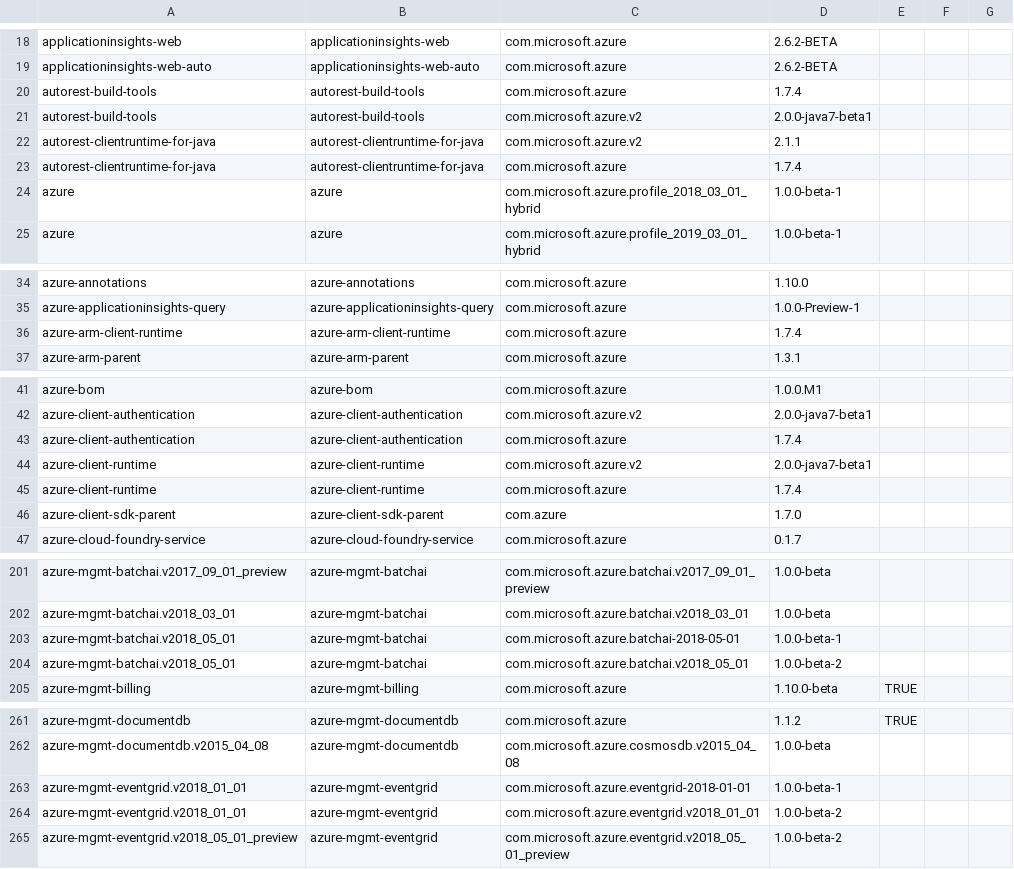
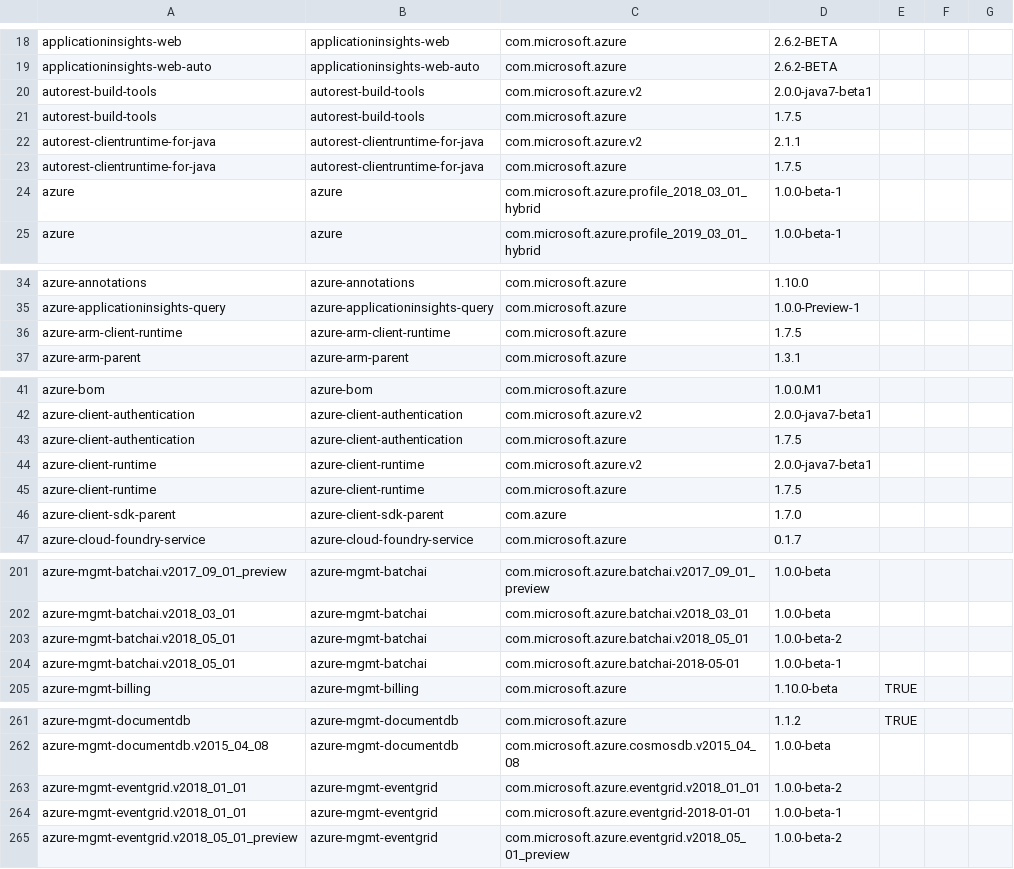
Before and after one commit to Azure/azure-sdk, a CSV file: _data/allpackages/java-packages.csv, drawn as a sheet; only a part is shown, gaps mark what is left out; the diff covers the shown part only.

Commit message:
Update package index with latest published versions

```diff
--- a/_data/allpackages/java-packages.csv
+++ b/_data/allpackages/java-packages.csv
@@ -19,6 +19,6 @@
 "applicationinsights-web-auto","applicationinsights-web-auto","com.microsoft.azure","2.6.2-BETA","","",""
-"autorest-build-tools","autorest-build-tools","com.microsoft.azure","1.7.4","","",""
 "autorest-build-tools","autorest-build-tools","com.microsoft.azure.v2","2.0.0-java7-beta1","","",""
+"autorest-build-tools","autorest-build-tools","com.microsoft.azure","1.7.5","","",""
 "autorest-clientruntime-for-java","autorest-clientruntime-for-java","com.microsoft.azure.v2","2.1.1","","",""
-"autorest-clientruntime-for-java","autorest-clientruntime-for-java","com.microsoft.azure","1.7.4","","",""
+"autorest-clientruntime-for-java","autorest-clientruntime-for-java","com.microsoft.azure","1.7.5","","",""
 "azure","azure","com.microsoft.azure.profile_2018_03_01_hybrid","1.0.0-beta-1","","",""
@@ -35,3 +35,3 @@
 "azure-applicationinsights-query","azure-applicationinsights-query","com.microsoft.azure","1.0.0-Preview-1","","",""
-"azure-arm-client-runtime","azure-arm-client-runtime","com.microsoft.azure","1.7.4","","",""
+"azure-arm-client-runtime","azure-arm-client-runtime","com.microsoft.azure","1.7.5","","",""
 "azure-arm-parent","azure-arm-parent","com.microsoft.azure","1.3.1","","",""
@@ -42,5 +42,5 @@
 "azure-client-authentication","azure-client-authentication","com.microsoft.azure.v2","2.0.0-java7-beta1","","",""
-"azure-client-authentication","azure-client-authentication","com.microsoft.azure","1.7.4","","",""
+"azure-client-authentication","azure-client-authentication","com.microsoft.azure","1.7.5","","",""
 "azure-client-runtime","azure-client-runtime","com.microsoft.azure.v2","2.0.0-java7-beta1","","",""
-"azure-client-runtime","azure-client-runtime","com.microsoft.azure","1.7.4","","",""
+"azure-client-runtime","azure-client-runtime","com.microsoft.azure","1.7.5","","",""
 "azure-client-sdk-parent","azure-client-sdk-parent","com.azure","1.7.0","","",""
@@ -202,4 +202,4 @@
 "azure-mgmt-batchai.v2018_03_01","azure-mgmt-batchai","com.microsoft.azure.batchai.v2018_03_01","1.0.0-beta","","",""
+"azure-mgmt-batchai.v2018_05_01","azure-mgmt-batchai","com.microsoft.azure.batchai.v2018_05_01","1.0.0-beta-2","","",""
 "azure-mgmt-batchai.v2018_05_01","azure-mgmt-batchai","com.microsoft.azure.batchai-2018-05-01","1.0.0-beta-1","","",""
-"azure-mgmt-batchai.v2018_05_01","azure-mgmt-batchai","com.microsoft.azure.batchai.v2018_05_01","1.0.0-beta-2","","",""
 "azure-mgmt-billing","azure-mgmt-billing","com.microsoft.azure","1.10.0-beta","TRUE","",""
@@ -262,4 +262,4 @@
 "azure-mgmt-documentdb.v2015_04_08","azure-mgmt-documentdb","com.microsoft.azure.cosmosdb.v2015_04_08","1.0.0-beta","","",""
+"azure-mgmt-eventgrid.v2018_01_01","azure-mgmt-eventgrid","com.microsoft.azure.eventgrid.v2018_01_01","1.0.0-beta-2","","",""
 "azure-mgmt-eventgrid.v2018_01_01","azure-mgmt-eventgrid","com.microsoft.azure.eventgrid-2018-01-01","1.0.0-beta-1","","",""
-"azure-mgmt-eventgrid.v2018_01_01","azure-mgmt-eventgrid","com.microsoft.azure.eventgrid.v2018_01_01","1.0.0-beta-2","","",""
 "azure-mgmt-eventgrid.v2018_05_01_preview","azure-mgmt-eventgrid","com.microsoft.azure.eventgrid.v2018_05_01_preview","1.0.0-beta-2","","",""
```
Also changed, not shown: 2 moved rows and 2 edited cells elsewhere in this file, _data/allpackages/dotnet-packages.csv, _data/allpackages/js-packages.csv, 1 other file.
